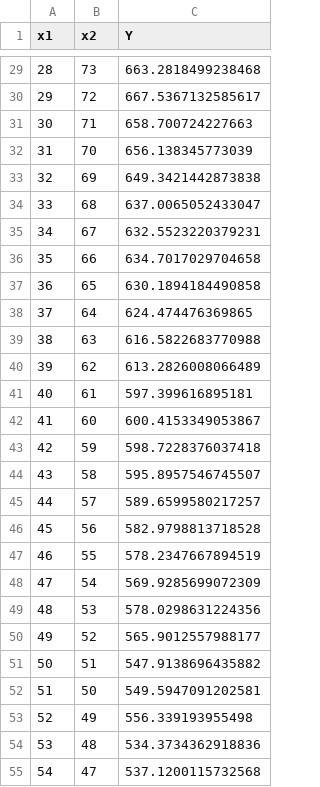
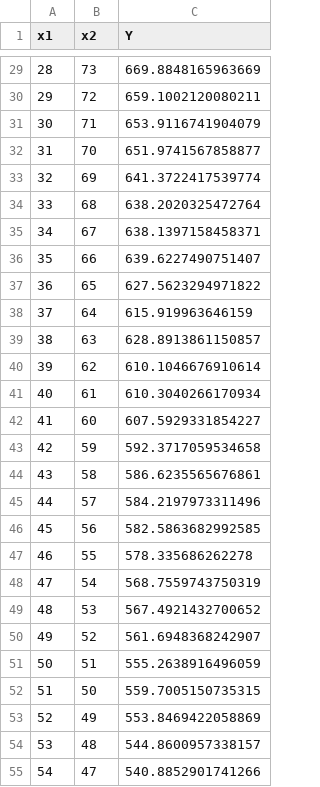
Before and after one commit to Hetsunya/Neural-networks, a CSV file: lab2/data.csv, drawn as a sheet; only a part is shown, gaps mark what is left out; the diff covers the shown part only.

```diff
--- a/lab2/data.csv
+++ b/lab2/data.csv
@@ -29,27 +29,27 @@ x1,x2,Y
-28,73,663.2818499238468
-29,72,667.5367132585617
-30,71,658.700724227663
-31,70,656.138345773039
-32,69,649.3421442873838
-33,68,637.0065052433047
-34,67,632.5523220379231
-35,66,634.7017029704658
-36,65,630.1894184490858
-37,64,624.474476369865
-38,63,616.5822683770988
-39,62,613.2826008066489
-40,61,597.399616895181
-41,60,600.4153349053867
-42,59,598.7228376037418
-43,58,595.8957546745507
-44,57,589.6599580217257
-45,56,582.9798813718528
-46,55,578.2347667894519
-47,54,569.9285699072309
-48,53,578.0298631224356
-49,52,565.9012557988177
-50,51,547.9138696435882
-51,50,549.5947091202581
-52,49,556.339193955498
-53,48,534.3734362918836
-54,47,537.1200115732568
+28,73,669.8848165963669
+29,72,659.1002120080211
+30,71,653.9116741904079
+31,70,651.9741567858877
+32,69,641.3722417539774
+33,68,638.2020325472764
+34,67,638.1397158458371
+35,66,639.6227490751407
+36,65,627.5623294971822
+37,64,615.919963646159
+38,63,628.8913861150857
+39,62,610.1046676910614
+40,61,610.3040266170934
+41,60,607.5929331854227
+42,59,592.3717059534658
+43,58,586.6235565676861
+44,57,584.2197973311496
+45,56,582.5863682992585
+46,55,578.335686262278
+47,54,568.7559743750319
+48,53,567.4921432700652
+49,52,561.6948368242907
+50,51,555.2638916496059
+51,50,559.7005150735315
+52,49,553.8469422058869
+53,48,544.8600957338157
+54,47,540.8852901741266
```
Also changed, not shown: 73 edited cells elsewhere in this file, 2 other files.
